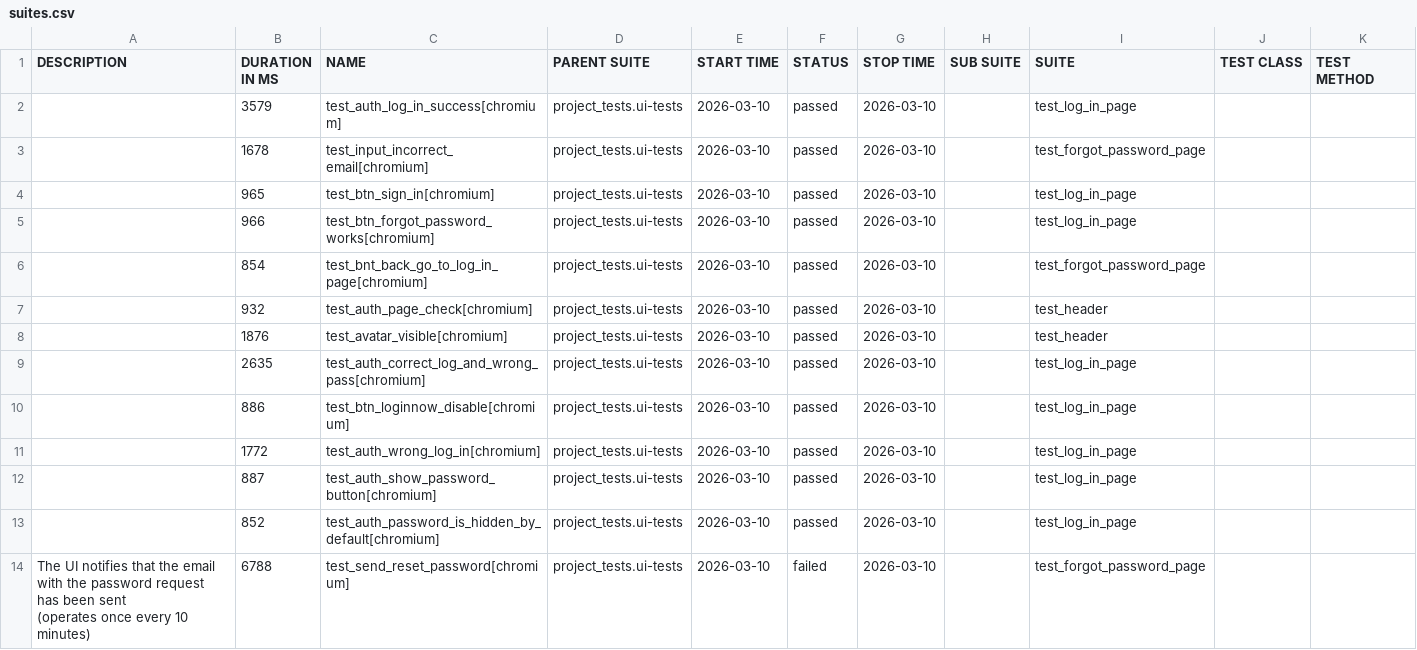
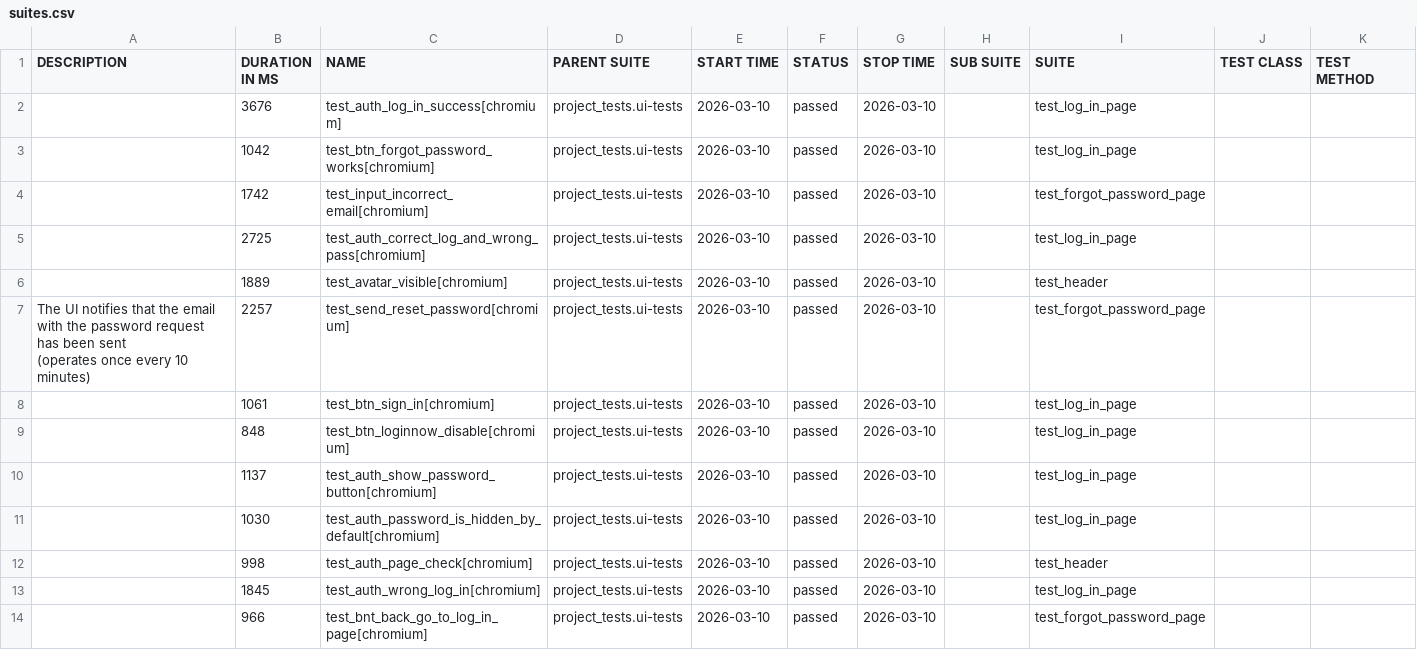
Before and after one commit to Red1s/pythonPlaywrightMotoUI, a CSV file: data/suites.csv, drawn as a sheet.

```diff
--- a/data/suites.csv
+++ b/data/suites.csv
@@ -1,17 +1,17 @@
 "DESCRIPTION","DURATION IN MS","NAME","PARENT SUITE","START TIME","STATUS","STOP TIME","SUB SUITE","SUITE","TEST CLASS","TEST METHOD"
-"","3579","test_auth_log_in_success[chromium]","project_tests.ui-tests","2026-03-10","passed","2026-03-10","","test_log_in_page","",""
-"","1678","test_input_incorrect_email[chromium]","project_tests.ui-tests","2026-03-10","passed","2026-03-10","","test_forgot_password_page","",""
-"","965","test_btn_sign_in[chromium]","project_tests.ui-tests","2026-03-10","passed","2026-03-10","","test_log_in_page","",""
-"","966","test_btn_forgot_password_works[chromium]","project_tests.ui-tests","2026-03-10","passed","2026-03-10","","test_log_in_page","",""
-"","854","test_bnt_back_go_to_log_in_page[chromium]","project_tests.ui-tests","2026-03-10","passed","2026-03-10","","test_forgot_password_page","",""
-"","932","test_auth_page_check[chromium]","project_tests.ui-tests","2026-03-10","passed","2026-03-10","","test_header","",""
-"","1876","test_avatar_visible[chromium]","project_tests.ui-tests","2026-03-10","passed","2026-03-10","","test_header","",""
-"","2635","test_auth_correct_log_and_wrong_pass[chromium]","project_tests.ui-tests","2026-03-10","passed","2026-03-10","","test_log_in_page","",""
-"","886","test_btn_loginnow_disable[chromium]","project_tests.ui-tests","2026-03-10","passed","2026-03-10","","test_log_in_page","",""
-"","1772","test_auth_wrong_log_in[chromium]","project_tests.ui-tests","2026-03-10","passed","2026-03-10","","test_log_in_page","",""
-"","887","test_auth_show_password_button[chromium]","project_tests.ui-tests","2026-03-10","passed","2026-03-10","","test_log_in_page","",""
-"","852","test_auth_password_is_hidden_by_default[chromium]","project_tests.ui-tests","2026-03-10","passed","2026-03-10","","test_log_in_page","",""
-"
-    The UI notifies that the email with the password request has been sent
-    (operates once every 10 minutes)
-    ","6788","test_send_reset_password[chromium]","project_tests.ui-tests","2026-03-10","failed","2026-03-10","","test_forgot_password_page","",""
+"","3676","test_auth_log_in_success[chromium]","project_tests.ui-tests","2026-03-10","passed","2026-03-10","","test_log_in_page","",""
+"","1042","test_btn_forgot_password_works[chromium]","project_tests.ui-tests","2026-03-10","passed","2026-03-10","","test_log_in_page","",""
+"","1742","test_input_incorrect_email[chromium]","project_tests.ui-tests","2026-03-10","passed","2026-03-10","","test_forgot_password_page","",""
+"","2725","test_auth_correct_log_and_wrong_pass[chromium]","project_tests.ui-tests","2026-03-10","passed","2026-03-10","","test_log_in_page","",""
+"","1889","test_avatar_visible[chromium]","project_tests.ui-tests","2026-03-10","passed","2026-03-10","","test_header","",""
+"
+    The UI notifies that the email with the password request has been sent
+    (operates once every 10 minutes)
+    ","2257","test_send_reset_password[chromium]","project_tests.ui-tests","2026-03-10","passed","2026-03-10","","test_forgot_password_page","",""
+"","1061","test_btn_sign_in[chromium]","project_tests.ui-tests","2026-03-10","passed","2026-03-10","","test_log_in_page","",""
+"","848","test_btn_loginnow_disable[chromium]","project_tests.ui-tests","2026-03-10","passed","2026-03-10","","test_log_in_page","",""
+"","1137","test_auth_show_password_button[chromium]","project_tests.ui-tests","2026-03-10","passed","2026-03-10","","test_log_in_page","",""
+"","1030","test_auth_password_is_hidden_by_default[chromium]","project_tests.ui-tests","2026-03-10","passed","2026-03-10","","test_log_in_page","",""
+"","998","test_auth_page_check[chromium]","project_tests.ui-tests","2026-03-10","passed","2026-03-10","","test_header","",""
+"","1845","test_auth_wrong_log_in[chromium]","project_tests.ui-tests","2026-03-10","passed","2026-03-10","","test_log_in_page","",""
+"","966","test_bnt_back_go_to_log_in_page[chromium]","project_tests.ui-tests","2026-03-10","passed","2026-03-10","","test_forgot_password_page","",""
```
Also changed, not shown: data/behaviors.csv, 55 other files.
